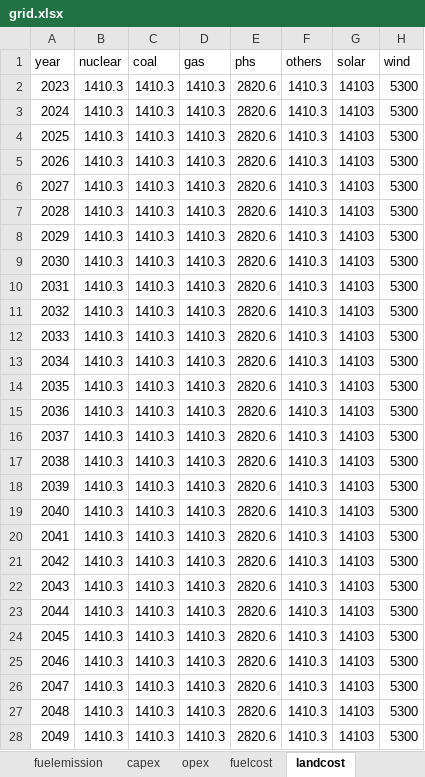
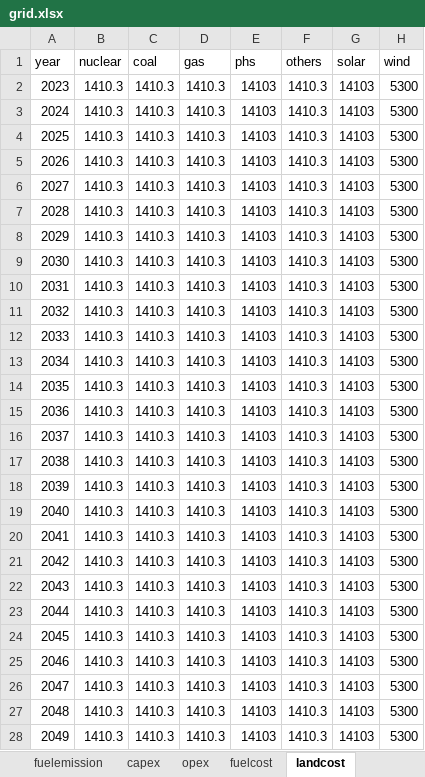
Before and after one commit to PLANiT-Institute/levelisedcost, an Excel workbook: data/grid.xlsx, sheet landcost, drawn as a sheet; only a part is shown; values as stored, in another font and other column widths than the file's, no borders; the diff covers the shown part only; the diff names each change by its address in the sheet, - before the commit and + after, or states it on an @@ line.

```diff
--- a/data/grid.xlsx (sheet landcost)
+++ b/data/grid.xlsx (sheet landcost)
-E2:E28 (phs): 2820.6
+E2:E28 (phs): 14103
```
Also changed, not shown: 1 edited cell elsewhere in this sheet, sheet generation, sheet opex, sheet lifespan, sheet capacity, 2 other files.
